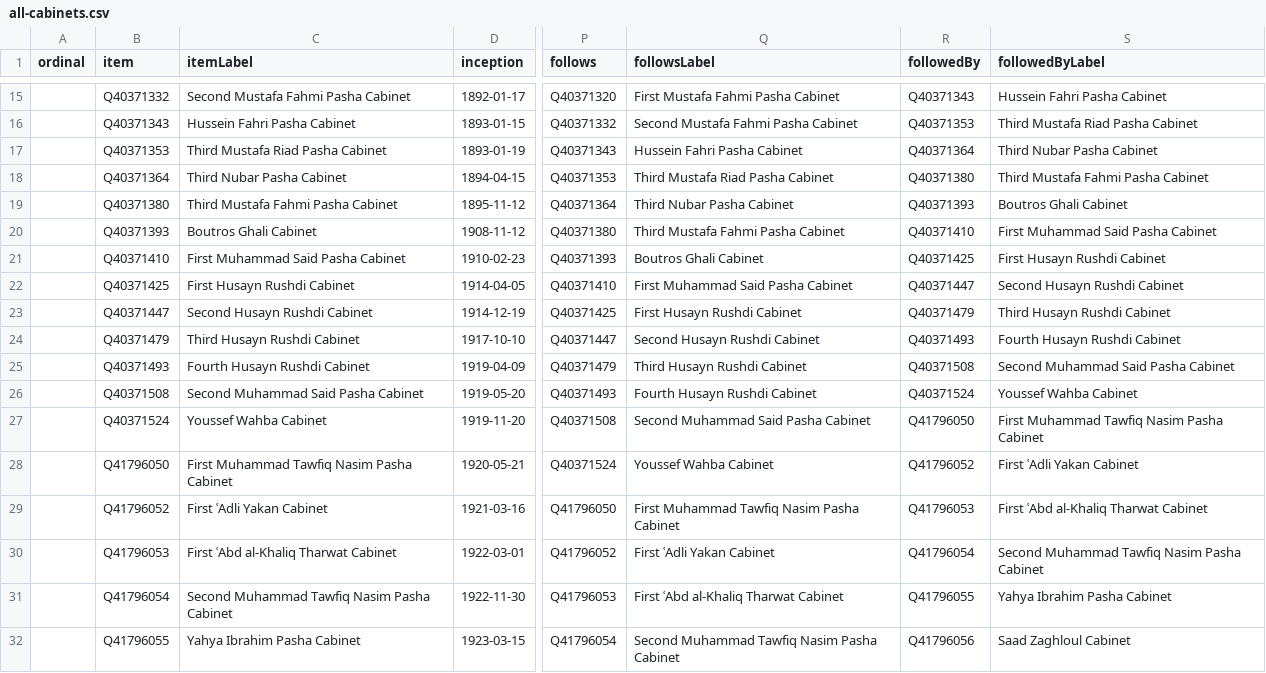
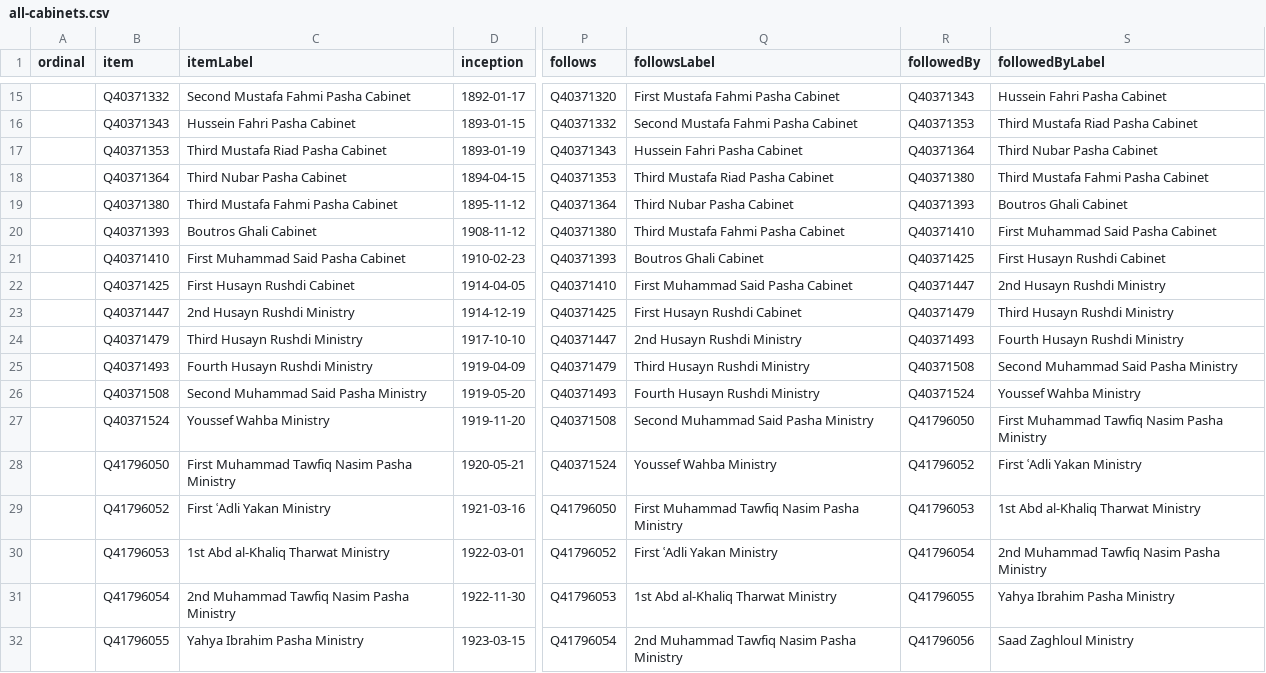
Before and after one commit to every-politician-scrapers/egypt-ministers, a CSV file: wikidata/results/all-cabinets.csv, drawn as a sheet; only a part is shown, gaps mark what is left out; the diff covers the shown part only; the diff names each change by its address in the sheet, - before the commit and + after, or states it on an @@ line.

Commit message:
Run SPARQL queries

```diff
--- a/wikidata/results/all-cabinets.csv
+++ b/wikidata/results/all-cabinets.csv
-S22 (followedByLabel): Second Husayn Rushdi Cabinet
+S22 (followedByLabel): 2nd Husayn Rushdi Ministry
-C23 (itemLabel): Second Husayn Rushdi Cabinet
+C23 (itemLabel): 2nd Husayn Rushdi Ministry
-S23 (followedByLabel): Third Husayn Rushdi Cabinet
+S23 (followedByLabel): Third Husayn Rushdi Ministry
-C24 (itemLabel): Third Husayn Rushdi Cabinet
+C24 (itemLabel): Third Husayn Rushdi Ministry
-Q24 (followsLabel): Second Husayn Rushdi Cabinet
+Q24 (followsLabel): 2nd Husayn Rushdi Ministry
-S24 (followedByLabel): Fourth Husayn Rushdi Cabinet
+S24 (followedByLabel): Fourth Husayn Rushdi Ministry
-C25 (itemLabel): Fourth Husayn Rushdi Cabinet
+C25 (itemLabel): Fourth Husayn Rushdi Ministry
-Q25 (followsLabel): Third Husayn Rushdi Cabinet
+Q25 (followsLabel): Third Husayn Rushdi Ministry
-S25 (followedByLabel): Second Muhammad Said Pasha Cabinet
+S25 (followedByLabel): Second Muhammad Said Pasha Ministry
-C26 (itemLabel): Second Muhammad Said Pasha Cabinet
+C26 (itemLabel): Second Muhammad Said Pasha Ministry
-Q26 (followsLabel): Fourth Husayn Rushdi Cabinet
+Q26 (followsLabel): Fourth Husayn Rushdi Ministry
-S26 (followedByLabel): Youssef Wahba Cabinet
+S26 (followedByLabel): Youssef Wahba Ministry
-C27 (itemLabel): Youssef Wahba Cabinet
+C27 (itemLabel): Youssef Wahba Ministry
-Q27 (followsLabel): Second Muhammad Said Pasha Cabinet
+Q27 (followsLabel): Second Muhammad Said Pasha Ministry
-S27 (followedByLabel): First Muhammad Tawfiq Nasim Pasha Cabinet
+S27 (followedByLabel): First Muhammad Tawfiq Nasim Pasha Ministry
-C28 (itemLabel): First Muhammad Tawfiq Nasim Pasha Cabinet
+C28 (itemLabel): First Muhammad Tawfiq Nasim Pasha Ministry
-Q28 (followsLabel): Youssef Wahba Cabinet
+Q28 (followsLabel): Youssef Wahba Ministry
-S28 (followedByLabel): First ʿAdli Yakan Cabinet
+S28 (followedByLabel): First ʿAdli Yakan Ministry
-C29 (itemLabel): First ʿAdli Yakan Cabinet
+C29 (itemLabel): First ʿAdli Yakan Ministry
-Q29 (followsLabel): First Muhammad Tawfiq Nasim Pasha Cabinet
+Q29 (followsLabel): First Muhammad Tawfiq Nasim Pasha Ministry
-S29 (followedByLabel): First ʿAbd al-Khaliq Tharwat Cabinet
+S29 (followedByLabel): 1st Abd al-Khaliq Tharwat Ministry
-C30 (itemLabel): First ʿAbd al-Khaliq Tharwat Cabinet
+C30 (itemLabel): 1st Abd al-Khaliq Tharwat Ministry
-Q30 (followsLabel): First ʿAdli Yakan Cabinet
+Q30 (followsLabel): First ʿAdli Yakan Ministry
-S30 (followedByLabel): Second Muhammad Tawfiq Nasim Pasha Cabinet
+S30 (followedByLabel): 2nd Muhammad Tawfiq Nasim Pasha Ministry
-C31 (itemLabel): Second Muhammad Tawfiq Nasim Pasha Cabinet
+C31 (itemLabel): 2nd Muhammad Tawfiq Nasim Pasha Ministry
-Q31 (followsLabel): First ʿAbd al-Khaliq Tharwat Cabinet
+Q31 (followsLabel): 1st Abd al-Khaliq Tharwat Ministry
-S31 (followedByLabel): Yahya Ibrahim Pasha Cabinet
+S31 (followedByLabel): Yahya Ibrahim Pasha Ministry
-C32 (itemLabel): Yahya Ibrahim Pasha Cabinet
+C32 (itemLabel): Yahya Ibrahim Pasha Ministry
-Q32 (followsLabel): Second Muhammad Tawfiq Nasim Pasha Cabinet
+Q32 (followsLabel): 2nd Muhammad Tawfiq Nasim Pasha Ministry
-S32 (followedByLabel): Saad Zaghloul Cabinet
+S32 (followedByLabel): Saad Zaghloul Ministry
```
Also changed, not shown: 1 removed row and 98 edited cells elsewhere in this file.
